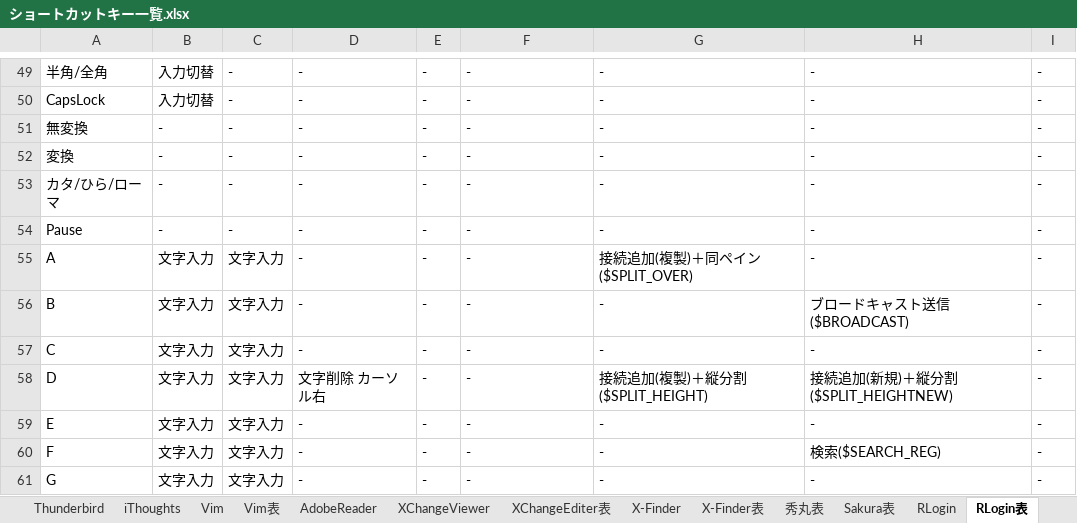
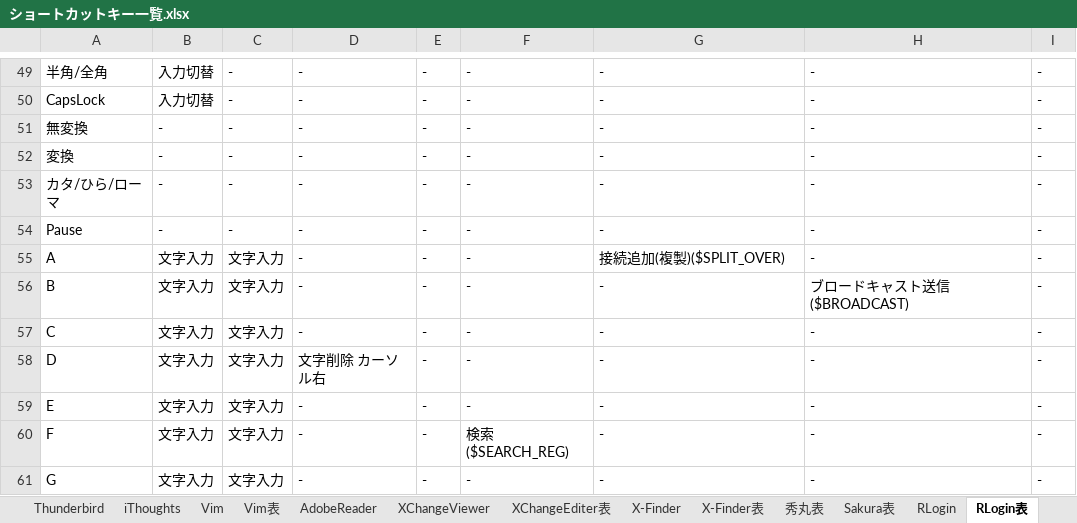
Before and after one commit to draemonash2/other, an Excel workbook: ショートカットキー一覧.xlsx, sheet RLogin表, drawn as a sheet; only a part is shown, gaps mark what is left out; values as stored, in another font and other column widths than the file's, no cell formats; the diff covers the shown part only; the diff names each change by its address in the sheet, - before the commit and + after, or states it on an @@ line.

```diff
--- a/ショートカットキー一覧.xlsx (sheet RLogin表)
+++ b/ショートカットキー一覧.xlsx (sheet RLogin表)
-G55: 接続追加(複製)＋同ペイン($SPLIT_OVER)
+G55: 接続追加(複製)($SPLIT_OVER)
-G58: 接続追加(複製)＋縦分割($SPLIT_HEIGHT)
+G58: -
-H58: 接続追加(新規)＋縦分割($SPLIT_HEIGHTNEW)
+H58: -
-F60: -
+F60: 検索($SEARCH_REG)
-H60: 検索($SEARCH_REG)
+H60: -
```
Also changed, not shown: 16 edited cells elsewhere in this sheet, sheet WinTerm表, cell formats, 1 other file.
